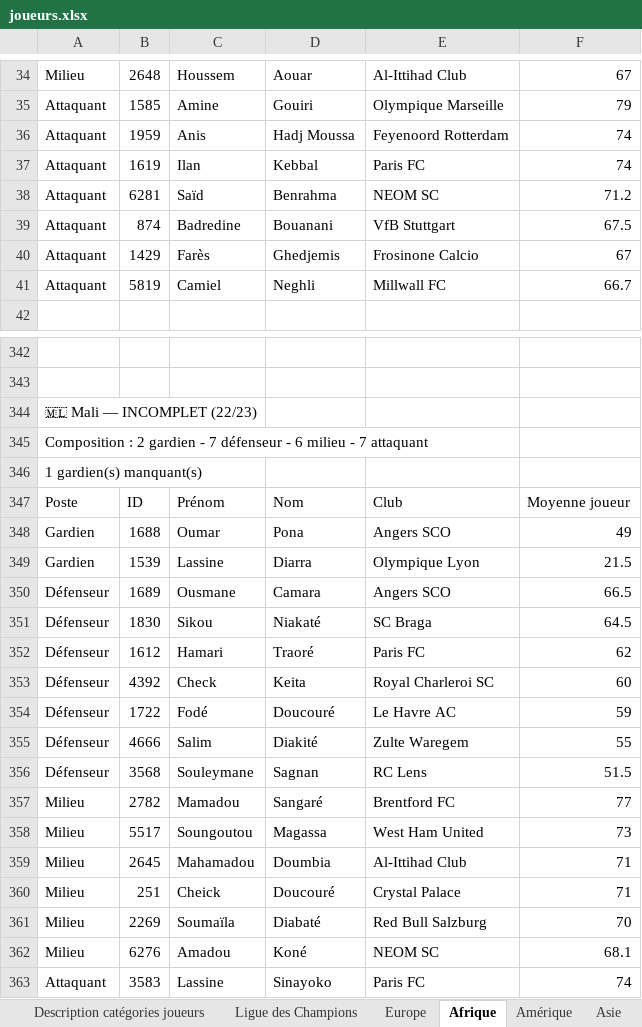
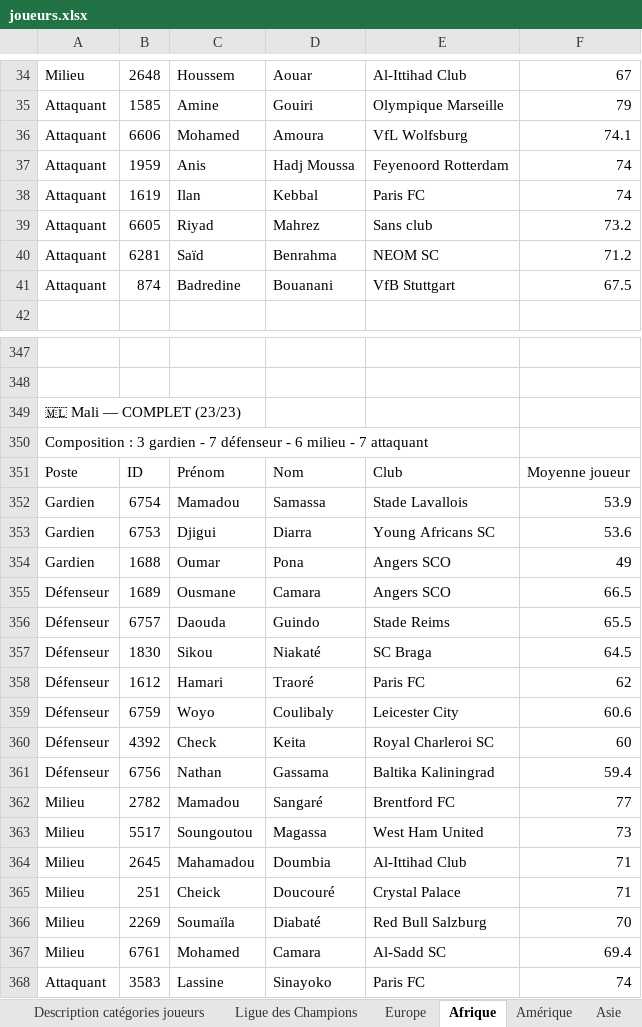
Before and after one commit to Ynnel713/Projet-foot, an Excel workbook: data/joueurs.xlsx, sheet Afrique, drawn as a sheet; only a part is shown, gaps mark what is left out; values as stored, in another font and other column widths than the file's, no borders; removed rows and columns are numbered as before the commit, all else as after; the diff covers the shown part only; the diff names each change by its address in the sheet, - before the commit and + after, or states it on an @@ line.

```diff
--- a/data/joueurs.xlsx (sheet Afrique)
+++ b/data/joueurs.xlsx (sheet Afrique)
+row 36: Attaquant | 6606 | Mohamed | Amoura | VfL Wolfsburg | 74.1
+row 39: Attaquant | 6605 | Riyad | Mahrez | Sans club | 73.2
-row 40: Attaquant | 1429 | Farès | Ghedjemis | Frosinone Calcio | 67
-row 41: Attaquant | 5819 | Camiel | Neghli | Millwall FC | 66.7
-A349: 🇲🇱 Mali — INCOMPLET (22/23)
+A349: 🇲🇱 Mali — COMPLET (23/23)
-A350: Composition : 2 gardien -…
+A350: Composition : 3 gardien -…
-row 346: 1 gardien(s) manquant(s)
+row 352: Gardien | 6754 | Mamadou | Samassa | Stade Lavallois | 53.9
+row 353: Gardien | 6753 | Djigui | Diarra | Young Africans SC | 53.6
-row 349: Gardien | 1539 | Lassine | Diarra | Olympique Lyon | 21.5
+row 356: Défenseur | 6757 | Daouda | Guindo | Stade Reims | 65.5
+row 359: Défenseur | 6759 | Woyo | Coulibaly | Leicester City | 60.6
-row 354: Défenseur | 1722 | Fodé | Doucouré | Le Havre AC | 59
-row 355: Défenseur | 4666 | Salim | Diakité | Zulte Waregem | 55
-row 356: Défenseur | 3568 | Souleymane | Sagnan | RC Lens | 51.5
+row 361: Défenseur | 6756 | Nathan | Gassama | Baltika Kaliningrad | 59.4
-row 362: Milieu | 6276 | Amadou | Koné | NEOM SC | 68.1
+row 367: Milieu | 6761 | Mohamed | Camara | Al-Sadd SC | 69.4
```
Also changed, not shown: 21 added rows, 16 removed rows and 8 edited cells elsewhere in this sheet, sheet Infos principales, sheet Europe, sheet Asie.
